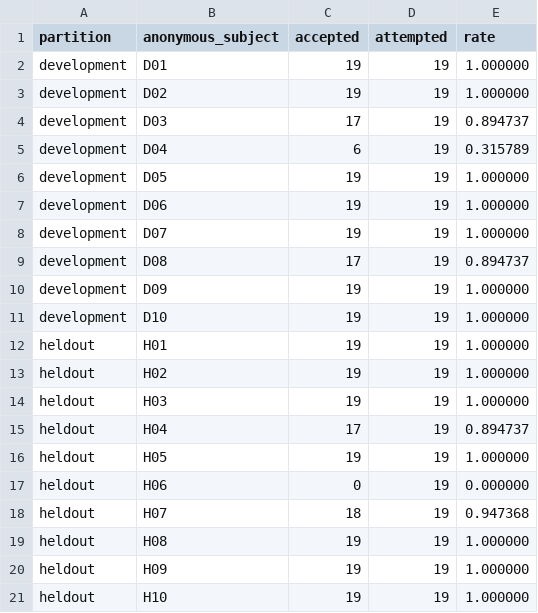
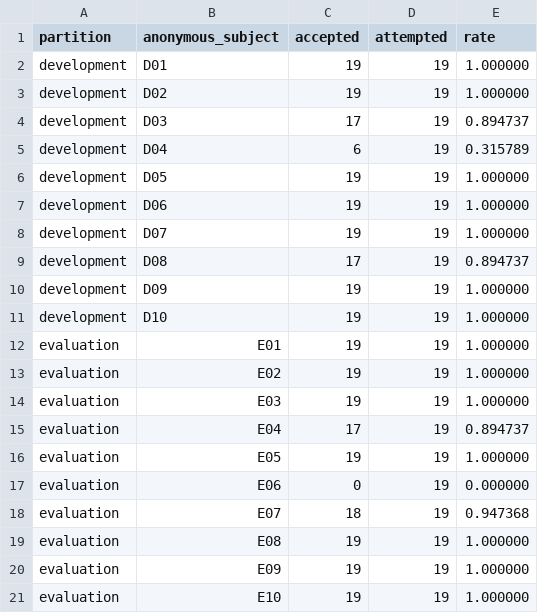
Before and after one commit to Moooooonk/paperfit-registration, a CSV file: results/aggregate/hrn_subject_acceptance_anonymized.csv, drawn as a sheet.

```diff
--- a/results/aggregate/hrn_subject_acceptance_anonymized.csv
+++ b/results/aggregate/hrn_subject_acceptance_anonymized.csv
@@ -11,11 +11,11 @@ development,D09,19,19,1.000000
 development,D10,19,19,1.000000
-heldout,H01,19,19,1.000000
-heldout,H02,19,19,1.000000
-heldout,H03,19,19,1.000000
-heldout,H04,17,19,0.894737
-heldout,H05,19,19,1.000000
-heldout,H06,0,19,0.000000
-heldout,H07,18,19,0.947368
-heldout,H08,19,19,1.000000
-heldout,H09,19,19,1.000000
-heldout,H10,19,19,1.000000
+evaluation,E01,19,19,1.000000
+evaluation,E02,19,19,1.000000
+evaluation,E03,19,19,1.000000
+evaluation,E04,17,19,0.894737
+evaluation,E05,19,19,1.000000
+evaluation,E06,0,19,0.000000
+evaluation,E07,18,19,0.947368
+evaluation,E08,19,19,1.000000
+evaluation,E09,19,19,1.000000
+evaluation,E10,19,19,1.000000
```
Also changed, not shown: results/aggregate/heldout_baseline_comparison.csv, results/aggregate/heldout_component_ablation.csv, 27 other files.
